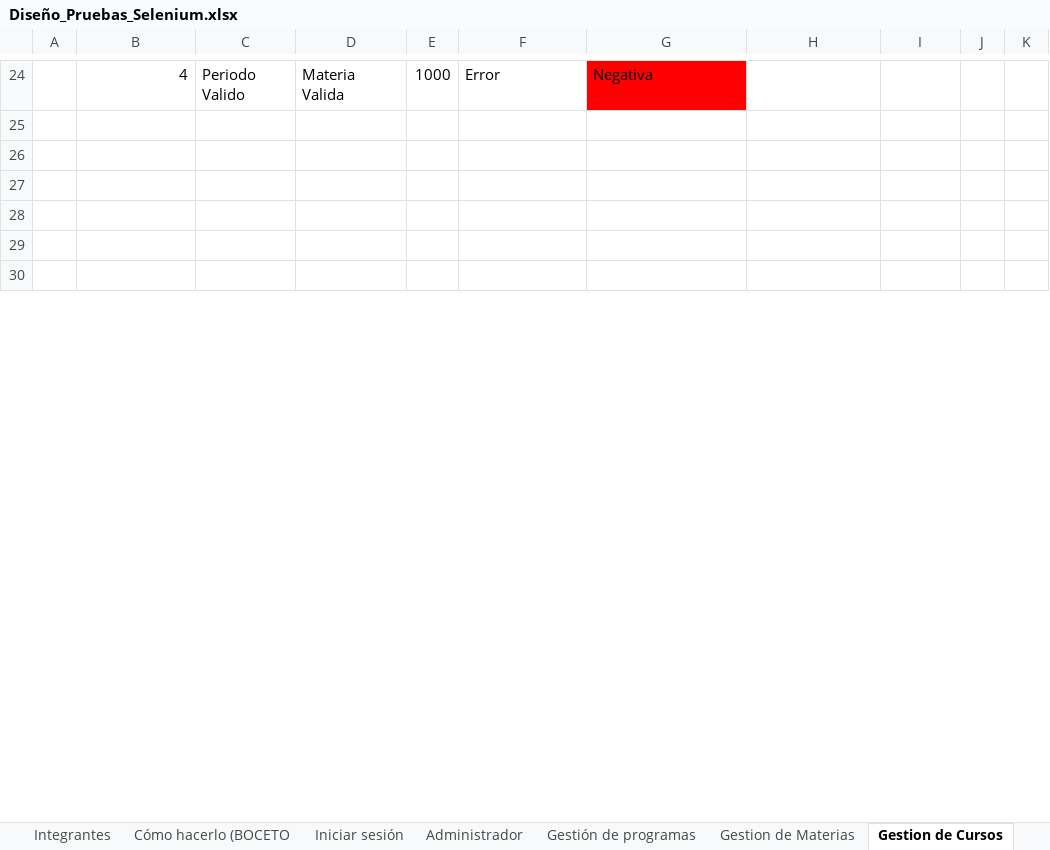
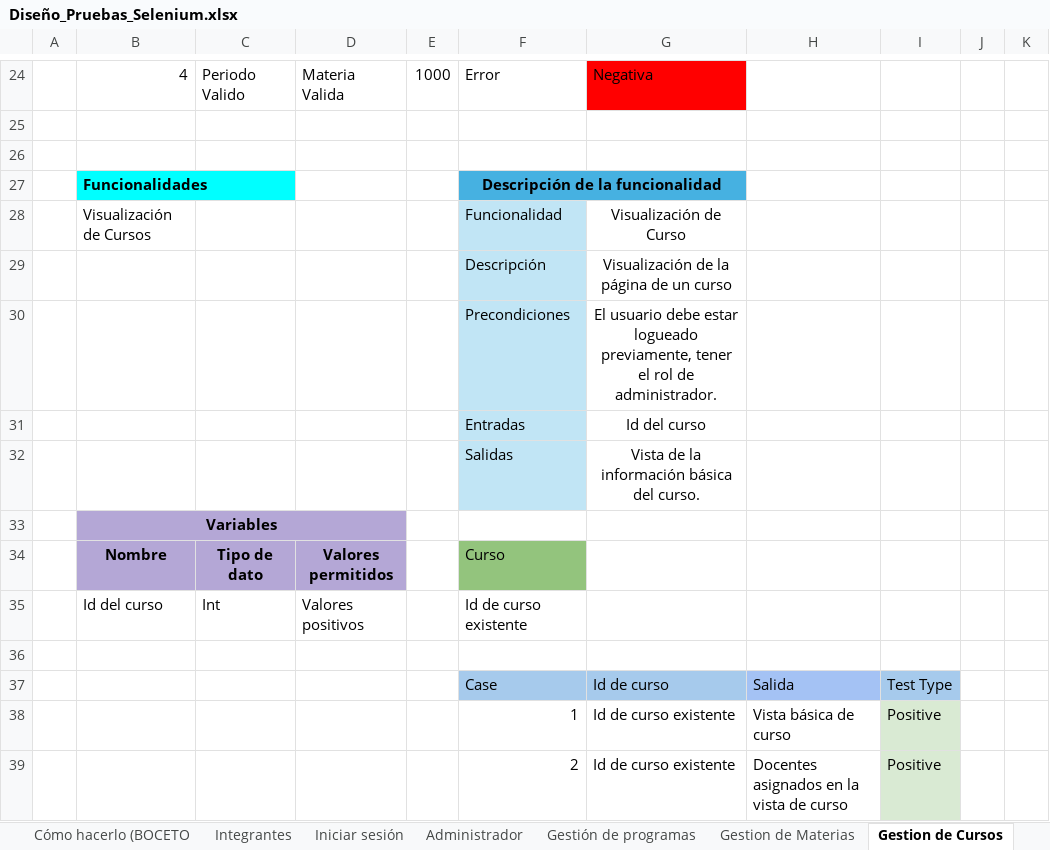
Before and after one commit to ICESI-PI1-2024A-G1/proyecto-t3, an Excel workbook: docs/diseño-pruebas/Diseño_Pruebas_Selenium.xlsx, sheet Gestion de Cursos, drawn as a sheet; only a part is shown, gaps mark what is left out; values as stored, in another font and other column widths than the file's, no borders; addresses are those after the commit; the diff covers the shown part only; the diff names each change by its address in the sheet, - before the commit and + after, or states it on an @@ line.

```diff
--- a/docs/diseño-pruebas/Diseño_Pruebas_Selenium.xlsx (sheet Gestion de Cursos)
+++ b/docs/diseño-pruebas/Diseño_Pruebas_Selenium.xlsx (sheet Gestion de Cursos)
@@ sheet tab order changed: Cómo hacerlo (BOCETO | Integrantes | Iniciar sesión | Administrador | Gestión de programas | Gestion de Materias | Gestion de Cursos @@
+row 27:  | Funcionalidades |  |  |  | Descripción de la funcionalidad
+row 28:  | Visualización de Cursos |  |  |  | Funcionalidad | Visualización de Curso
+row 29:  |  |  |  |  | Descripción | Visualización de la página de un curso
+row 30:  |  |  |  |  | Precondiciones | El usuario debe estar logueado previamente, tener el rol de administrador.
+row 31:  |  |  |  |  | Entradas | Id del curso
+row 32:  |  |  |  |  | Salidas | Vista de la información básica del curso.
+row 33:  | Variables
+row 34:  | Nombre | Tipo de dato | Valores permitidos |  | Curso
+row 35:  | Id del curso | Int | Valores positivos |  | Id de curso existente
-row 37: (empty)
+row 37:  |  |  |  |  | Case | Id de curso | Salida | Test Type
-F37:G37 fill: none
+F37:G37 fill: #A6CAEC
-H37 fill: none
+H37 fill: #A4C2F4
-I37 fill: none
+I37 fill: #A6CAEC
-row 38: (empty)
+row 38:  |  |  |  |  | 1 | Id de curso existente | Vista básica de curso | Positive
-I38:I39 fill: none
+I38:I39 fill: #D9EAD3
-row 39: (empty)
+row 39:  |  |  |  |  | 2 | Id de curso existente | Docentes asignados en la vista de curso | Positive
```
Also changed, not shown: 2 added rows, 12 removed rows, 12 edited cells and cell formats elsewhere in this sheet, sheet Gestion de Clases, sheet Gestion de Solicitudes, sheet Administrador, sheet Gestion de Docentes, 3 other files.
